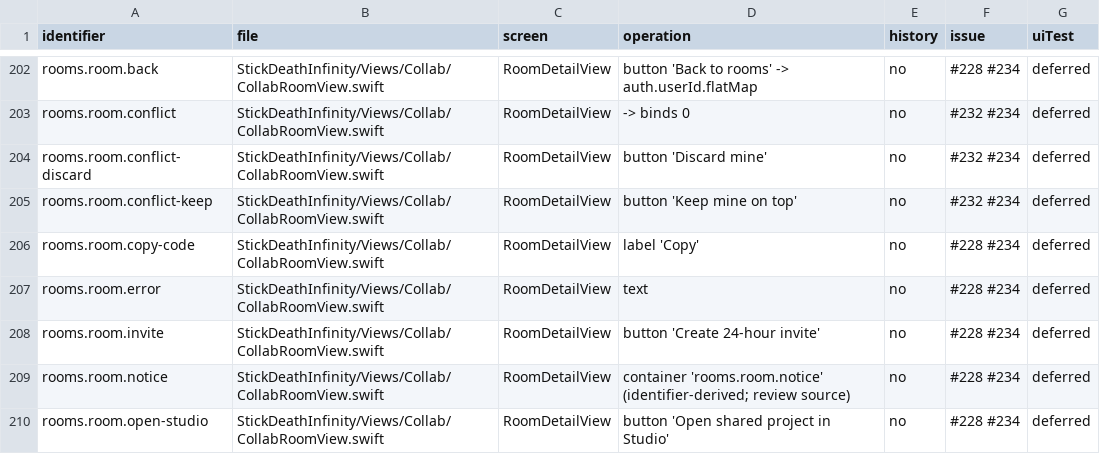
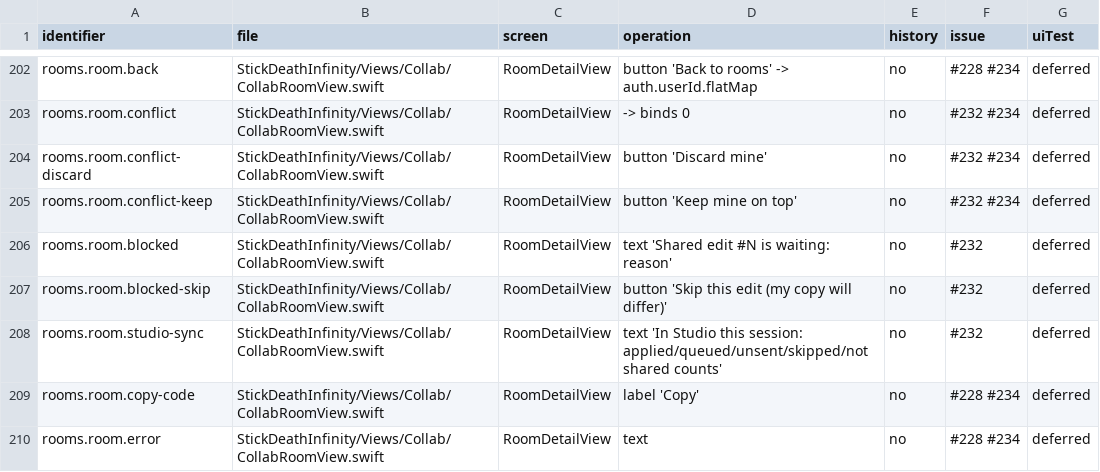
Before and after one commit to jmw7629/StickDeath-Infinity-, a CSV file: docs/control-evidence-map.csv, drawn as a sheet; only a part is shown, gaps mark what is left out; the shorter side is filled out with more unchanged rows.

```diff
--- a/docs/control-evidence-map.csv
+++ b/docs/control-evidence-map.csv
@@ -205,2 +205,5 @@ rooms.room.conflict-discard,StickDeathInfinity/Views/Collab/CollabRoomView.swift
 rooms.room.conflict-keep,StickDeathInfinity/Views/Collab/CollabRoomView.swift,RoomDetailView,button 'Keep mine on top',no,#232 #234,deferred
+rooms.room.blocked,StickDeathInfinity/Views/Collab/CollabRoomView.swift,RoomDetailView,text 'Shared edit #N is waiting: reason',no,#232,deferred
+rooms.room.blocked-skip,StickDeathInfinity/Views/Collab/CollabRoomView.swift,RoomDetailView,button 'Skip this edit (my copy will differ)',no,#232,deferred
+rooms.room.studio-sync,StickDeathInfinity/Views/Collab/CollabRoomView.swift,RoomDetailView,text 'In Studio this session: applied/queued/unsent/skipped/not shared counts',no,#232,deferred
 rooms.room.copy-code,StickDeathInfinity/Views/Collab/CollabRoomView.swift,RoomDetailView,label 'Copy',no,#228 #234,deferred
```
Also changed, not shown: 16 other files.
